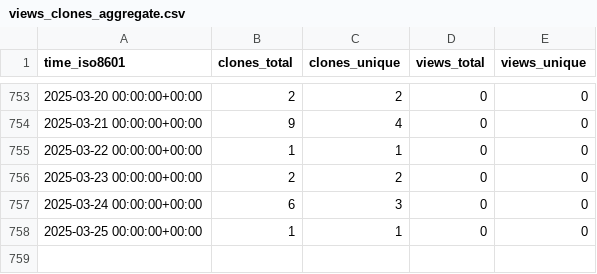
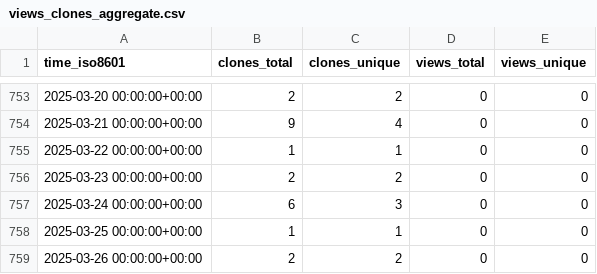
Before and after one commit to sarkar-s/CoRe, a CSV file: sarkar-s/CoRe/ghrs-data/views_clones_aggregate.csv, drawn as a sheet; only a part is shown, gaps mark what is left out.

```diff
--- a/sarkar-s/CoRe/ghrs-data/views_clones_aggregate.csv
+++ b/sarkar-s/CoRe/ghrs-data/views_clones_aggregate.csv
@@ -758 +758,2 @@ time_iso8601,clones_total,clones_unique,views_total,views_unique
 2025-03-25 00:00:00+00:00,1,1,0,0
+2025-03-26 00:00:00+00:00,2,2,0,0
```
Also changed, not shown: 1 other file.
